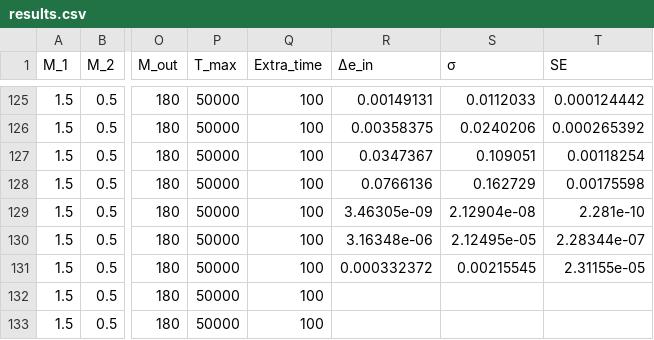
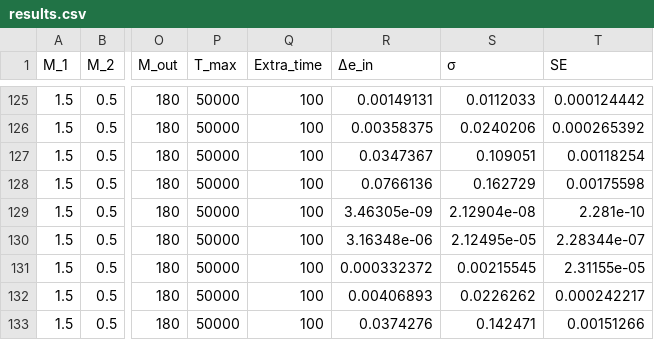
Before and after one commit to apximhd/3body-simulator, a CSV file: results/results.csv, drawn as a sheet; only a part is shown, gaps mark what is left out; the diff names each change by its address in the sheet, - before the commit and + after, or states it on an @@ line.

Commit message:
Update results.csv

```diff
--- a/results/results.csv
+++ b/results/results.csv
-R132 (Δe_in): (empty)
+R132 (Δe_in): 0.00406893
-S132 (σ): (empty)
+S132 (σ): 0.0226262
-T132 (SE): (empty)
+T132 (SE): 0.000242217
-R133 (Δe_in): (empty)
+R133 (Δe_in): 0.0374276
-S133 (σ): (empty)
+S133 (σ): 0.142471
-T133 (SE): (empty)
+T133 (SE): 0.00151266
```
